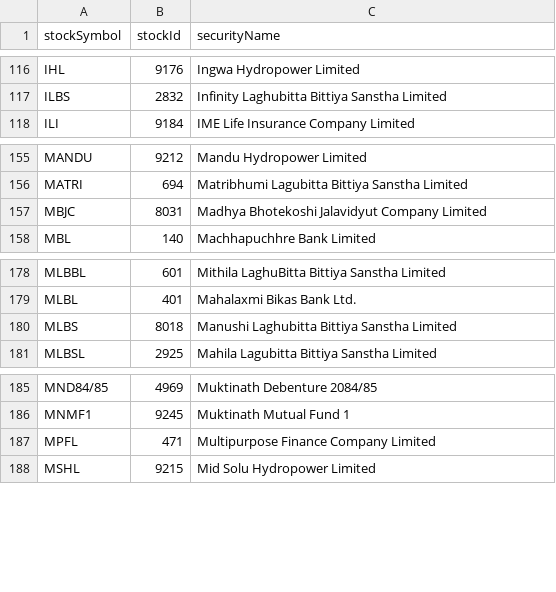
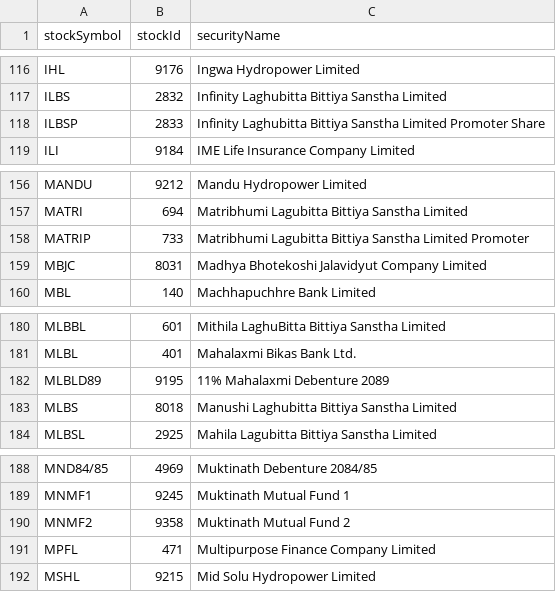
Before and after one commit to mekalimaicha/nepse-floorsheet, a CSV file: data/lookups/stocks.csv, drawn as a sheet; only a part is shown, gaps mark what is left out.

```diff
--- a/data/lookups/stocks.csv
+++ b/data/lookups/stocks.csv
@@ -117,2 +117,3 @@ IHL,9176,Ingwa Hydropower Limited
 ILBS,2832,Infinity Laghubitta Bittiya Sanstha Limited
+ILBSP,2833,Infinity Laghubitta Bittiya Sanstha Limited Promoter Share
 ILI,9184,IME Life Insurance Company Limited
@@ -156,2 +157,3 @@ MANDU,9212,Mandu Hydropower Limited
 MATRI,694,Matribhumi Lagubitta Bittiya Sanstha Limited
+MATRIP,733,Matribhumi Lagubitta Bittiya Sanstha Limited Promoter
 MBJC,8031,Madhya Bhotekoshi Jalavidyut Company Limited
@@ -179,2 +181,3 @@ MLBBL,601,Mithila LaghuBitta Bittiya Sanstha Limited
 MLBL,401,Mahalaxmi Bikas Bank Ltd.
+MLBLD89,9195,11% Mahalaxmi Debenture 2089
 MLBS,8018,Manushi Laghubitta Bittiya Sanstha Limited
@@ -186,2 +189,3 @@ MND84/85,4969,Muktinath Debenture 2084/85
 MNMF1,9245,Muktinath Mutual Fund 1
+MNMF2,9358,Muktinath Mutual Fund 2
 MPFL,471,Multipurpose Finance Company  Limited
```
Also changed, not shown: 1 other file.
